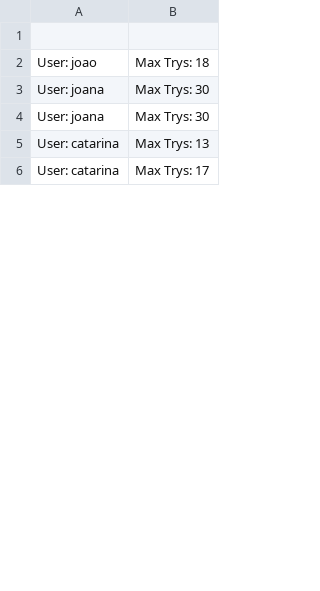
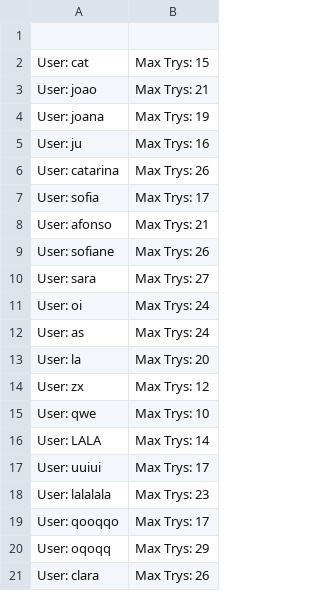
Before and after one commit to AfonsoTorres/Projeto2Labi, a CSV file: report.csv, drawn as a sheet; only a part is shown; the diff covers the shown part only.

```diff
--- a/report.csv
+++ b/report.csv
@@ -1,6 +1,21 @@
 
-User:             joao, Max Trys: 18
-User:            joana, Max Trys: 30
-User:            joana, Max Trys: 30
-User:         catarina, Max Trys: 13
-User:         catarina, Max Trys: 17
+User:              cat, Max Trys: 15
+User:             joao, Max Trys: 21
+User:            joana, Max Trys: 19
+User:               ju, Max Trys: 16
+User:         catarina, Max Trys: 26
+User:            sofia, Max Trys: 17
+User:           afonso, Max Trys: 21
+User:          sofiane, Max Trys: 26
+User:             sara, Max Trys: 27
+User:               oi, Max Trys: 24
+User:               as, Max Trys: 24
+User:               la, Max Trys: 20
+User:               zx, Max Trys: 12
+User:              qwe, Max Trys: 10
+User:             LALA, Max Trys: 14
+User:            uuiui, Max Trys: 17
+User:         lalalala, Max Trys: 23
+User:           qooqqo, Max Trys: 17
+User:            oqoqq, Max Trys: 29
+User:            clara, Max Trys: 26
```
Also changed, not shown: 42 added rows, 3 removed rows and 9 edited cells elsewhere in this file, 2 other files.
